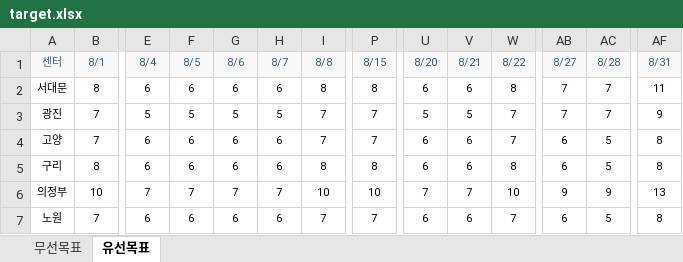
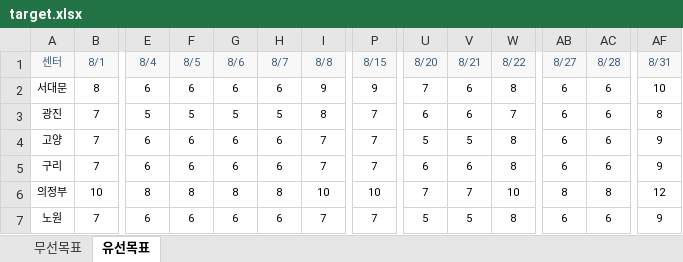
Before and after one commit to dlxogn13-design/MNS2330, an Excel workbook: target.xlsx, sheet 유선목표, drawn as a sheet; only a part is shown, gaps mark what is left out; values as stored, in another font and other column widths than the file's, no borders; the diff covers the shown part only; the diff names each change by its address in the sheet, - before the commit and + after, or states it on an @@ line.

```diff
--- a/target.xlsx (sheet 유선목표)
+++ b/target.xlsx (sheet 유선목표)
-I2 (8/8): 8
+I2 (8/8): 9
-P2 (8/15): 8
+P2 (8/15): 9
-U2 (8/20): 6
+U2 (8/20): 7
-AB2:AB3 (8/27): 7
+AB2:AB3 (8/27): 6
-AC2:AC3 (8/28): 7
+AC2:AC3 (8/28): 6
-AF2 (8/31): 11
+AF2 (8/31): 10
-I3 (8/8): 7
+I3 (8/8): 8
-U3 (8/20): 5
+U3 (8/20): 6
-V3 (8/21): 5
+V3 (8/21): 6
-AF3 (8/31): 9
+AF3 (8/31): 8
-U4 (8/20): 6
+U4 (8/20): 5
-V4 (8/21): 6
+V4 (8/21): 5
-W4 (8/22): 7
+W4 (8/22): 8
-AC4:AC5 (8/28): 5
+AC4:AC5 (8/28): 6
-AF4:AF5 (8/31): 8
+AF4:AF5 (8/31): 9
-B5 (8/1): 8
+B5 (8/1): 7
-I5 (8/8): 8
+I5 (8/8): 7
-P5 (8/15): 8
+P5 (8/15): 7
-E6 (8/4): 7
+E6 (8/4): 8
-F6 (8/5): 7
+F6 (8/5): 8
-G6 (8/6): 7
+G6 (8/6): 8
-H6 (8/7): 7
+H6 (8/7): 8
-AB6 (8/27): 9
+AB6 (8/27): 8
-AC6 (8/28): 9
+AC6 (8/28): 8
-AF6 (8/31): 13
+AF6 (8/31): 12
-U7 (8/20): 6
+U7 (8/20): 5
-V7 (8/21): 6
+V7 (8/21): 5
-W7 (8/22): 7
+W7 (8/22): 8
-AC7 (8/28): 5
+AC7 (8/28): 6
-AF7 (8/31): 8
+AF7 (8/31): 9
```
Also changed, not shown: 24 edited cells elsewhere in this sheet, sheet 무선목표.
